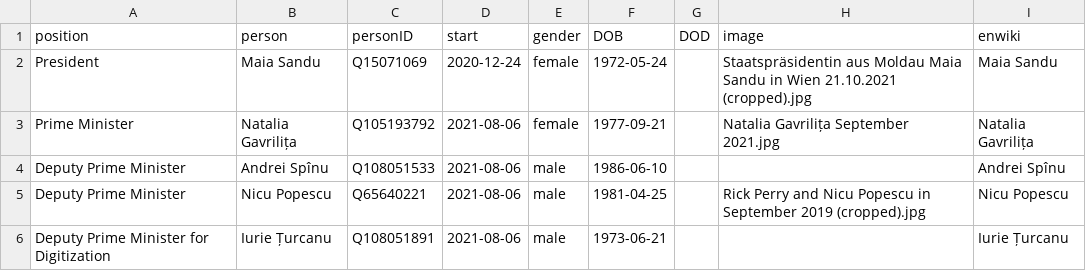
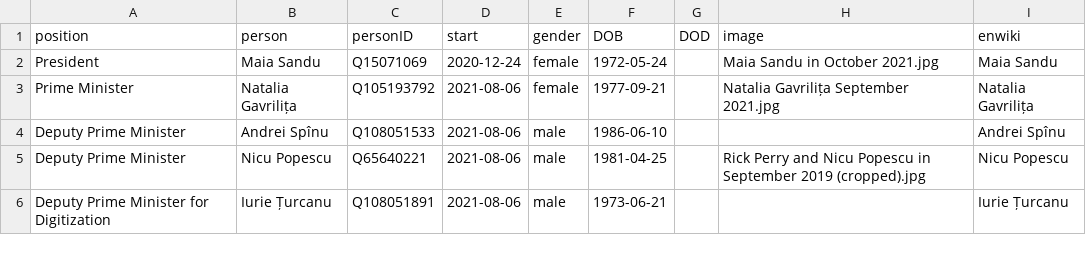
Before and after one commit to every-politician-scrapers/moldova-ministers, a CSV file: html/current.csv, drawn as a sheet; only a part is shown.

```diff
--- a/html/current.csv
+++ b/html/current.csv
@@ -1,3 +1,3 @@
 position,person,personID,start,gender,DOB,DOD,image,enwiki
-President,Maia Sandu,Q15071069,2020-12-24,female,1972-05-24,,Staatspräsidentin aus Moldau Maia Sandu in Wien 21.10.2021 (cropped).jpg,Maia Sandu
+President,Maia Sandu,Q15071069,2020-12-24,female,1972-05-24,,Maia Sandu in October 2021.jpg,Maia Sandu
 Prime Minister,Natalia Gavrilița,Q105193792,2021-08-06,female,1977-09-21,,Natalia Gavrilița September 2021.jpg,Natalia Gavrilița
```
Also changed, not shown: html/holders21.csv, html/legislators.csv.
